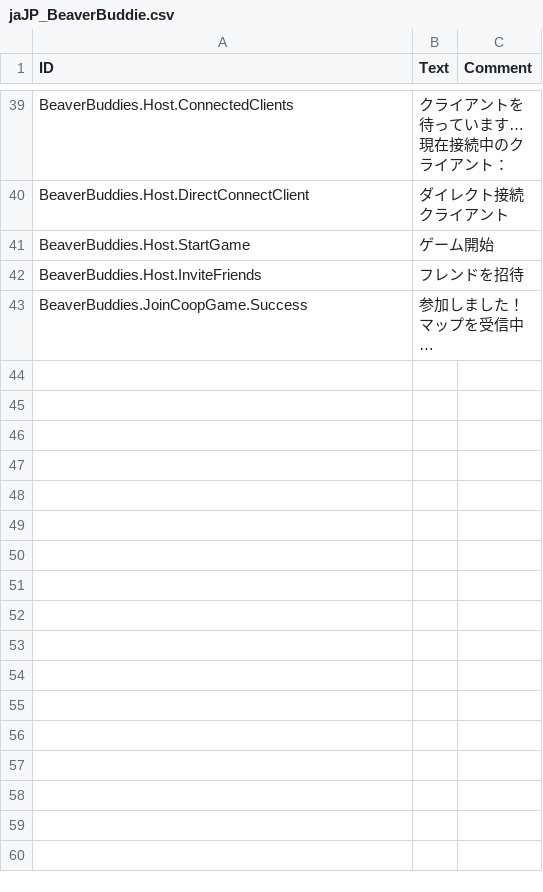
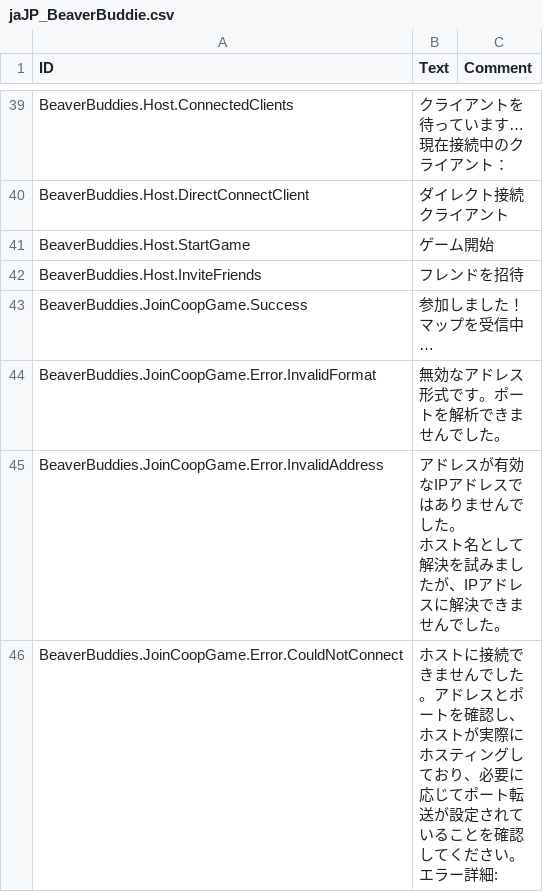
Before and after one commit to thomaswp/BeaverBuddies, a CSV file: BeaverBuddies/Localizations/jaJP_BeaverBuddie.csv, drawn as a sheet; only a part is shown, gaps mark what is left out; ↵ is a line break in a cell; the diff names each change by its address in the sheet, - before the commit and + after, or states it on an @@ line.

```diff
--- a/BeaverBuddies/Localizations/jaJP_BeaverBuddie.csv
+++ b/BeaverBuddies/Localizations/jaJP_BeaverBuddie.csv
+row 44: BeaverBuddies.JoinCoopGame.Error.InvalidFormat | 無効なアドレス形式です。ポートを解析できませんでした。
+row 45: BeaverBuddies.JoinCoopGame.Error.InvalidAddress | アドレスが有効なIPアドレスではありませんでした。 ↵ ホスト名として解決を試みましたが、IPアドレスに解決できませんでした。
+row 46: BeaverBuddies.JoinCoopGame.Error.CouldNotConnect | ホストに接続できませんでした。アドレスとポートを確認し、ホストが実際にホスティングしており、必要に応じてポート転送が設定されていることを確認してください。エラー詳細:
```
Also changed, not shown: BeaverBuddies/Localizations/deDE_BeaverBuddie.csv, BeaverBuddies/Localizations/frFR_BeaverBuddie.csv, 12 other files.
